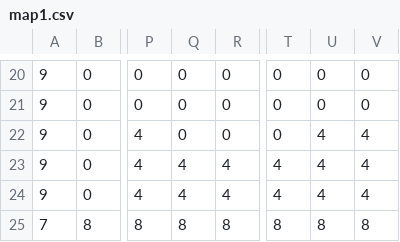
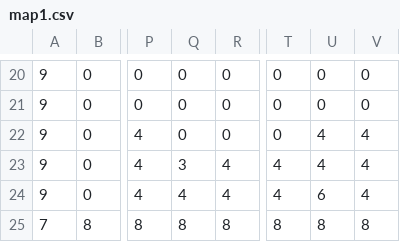
Before and after one commit to CWormley/Tank-Game, a CSV file: TankGame/resources/map1.csv, drawn as a sheet; only a part is shown, gaps mark what is left out; the diff names each change by its address in the sheet, - before the commit and + after, or states it on an @@ line.

```diff
--- a/TankGame/resources/map1.csv
+++ b/TankGame/resources/map1.csv
-Q23: 4
+Q23: 3
-U24: 4
+U24: 6
```
Also changed, not shown: 31 other files.
